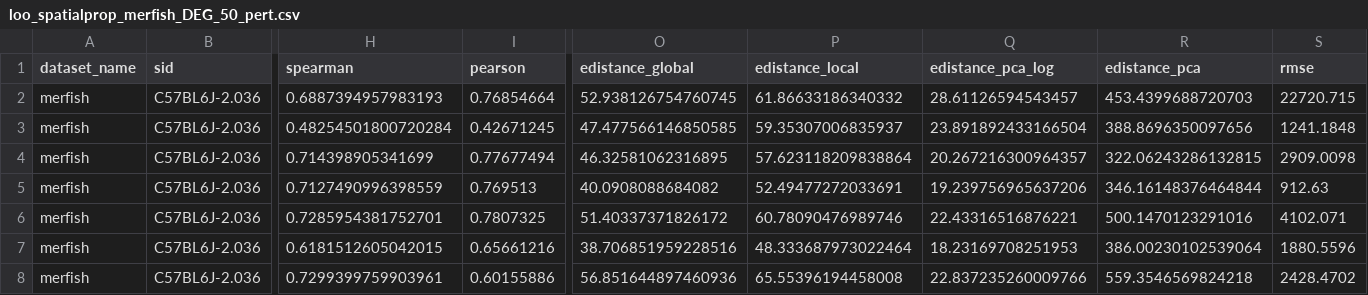
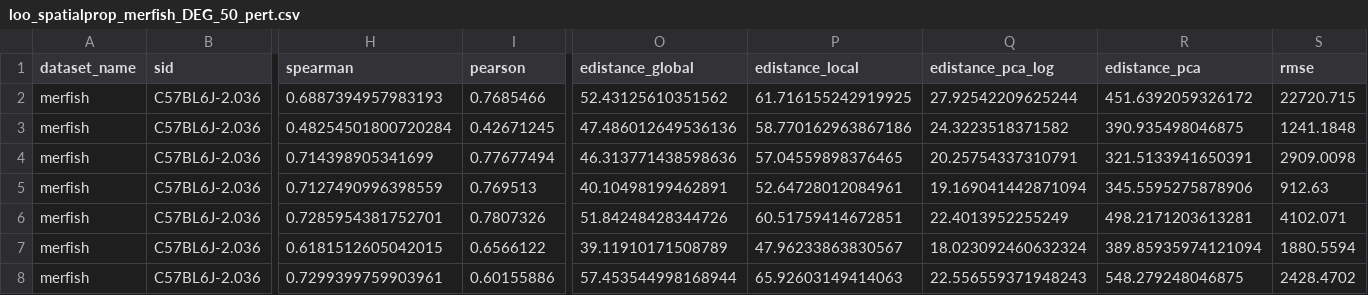
Before and after one commit to PMBio/cellina-reproducibility, a CSV file: results/loo_spatialprop_merfish_DEG_50_pert.csv, drawn as a sheet; only a part is shown, gaps mark what is left out; the diff covers the shown part only; the diff names each change by its address in the sheet, - before the commit and + after, or states it on an @@ line.

```diff
--- a/results/loo_spatialprop_merfish_DEG_50_pert.csv
+++ b/results/loo_spatialprop_merfish_DEG_50_pert.csv
-I2 (pearson): 0.76854664
+I2 (pearson): 0.7685466
-O2 (edistance_global): 52.938126754760745
+O2 (edistance_global): 52.43125610351562
-P2 (edistance_local): 61.86633186340332
+P2 (edistance_local): 61.716155242919925
-Q2 (edistance_pca_log): 28.61126594543457
+Q2 (edistance_pca_log): 27.92542209625244
-R2 (edistance_pca): 453.4399688720703
+R2 (edistance_pca): 451.6392059326172
-O3 (edistance_global): 47.477566146850585
+O3 (edistance_global): 47.486012649536136
-P3 (edistance_local): 59.35307006835937
+P3 (edistance_local): 58.770162963867186
-Q3 (edistance_pca_log): 23.891892433166504
+Q3 (edistance_pca_log): 24.3223518371582
-R3 (edistance_pca): 388.8696350097656
+R3 (edistance_pca): 390.935498046875
-O4 (edistance_global): 46.32581062316895
+O4 (edistance_global): 46.313771438598636
-P4 (edistance_local): 57.623118209838864
+P4 (edistance_local): 57.04559898376465
-Q4 (edistance_pca_log): 20.267216300964357
+Q4 (edistance_pca_log): 20.25754337310791
-R4 (edistance_pca): 322.06243286132815
+R4 (edistance_pca): 321.5133941650391
-O5 (edistance_global): 40.0908088684082
+O5 (edistance_global): 40.10498199462891
-P5 (edistance_local): 52.49477272033691
+P5 (edistance_local): 52.64728012084961
-Q5 (edistance_pca_log): 19.239756965637206
+Q5 (edistance_pca_log): 19.169041442871094
-R5 (edistance_pca): 346.16148376464844
+R5 (edistance_pca): 345.5595275878906
-I6 (pearson): 0.7807325
+I6 (pearson): 0.7807326
-O6 (edistance_global): 51.40337371826172
+O6 (edistance_global): 51.84248428344726
-P6 (edistance_local): 60.78090476989746
+P6 (edistance_local): 60.51759414672851
-Q6 (edistance_pca_log): 22.43316516876221
+Q6 (edistance_pca_log): 22.4013952255249
-R6 (edistance_pca): 500.1470123291016
+R6 (edistance_pca): 498.2171203613281
-I7 (pearson): 0.65661216
+I7 (pearson): 0.6566122
-O7 (edistance_global): 38.706851959228516
+O7 (edistance_global): 39.11910171508789
-P7 (edistance_local): 48.333687973022464
+P7 (edistance_local): 47.96233863830567
-Q7 (edistance_pca_log): 18.23169708251953
+Q7 (edistance_pca_log): 18.023092460632324
-R7 (edistance_pca): 386.00230102539064
+R7 (edistance_pca): 389.85935974121094
-S7 (rmse): 1880.5596
+S7 (rmse): 1880.5594
-O8 (edistance_global): 56.851644897460936
+O8 (edistance_global): 57.453544998168944
-P8 (edistance_local): 65.55396194458008
+P8 (edistance_local): 65.92603149414063
-Q8 (edistance_pca_log): 22.837235260009766
+Q8 (edistance_pca_log): 22.556559371948243
-R8 (edistance_pca): 559.3546569824218
+R8 (edistance_pca): 548.279248046875
```
Also changed, not shown: 104 edited cells elsewhere in this file, results/loo_spatialprop_merfish_DEG_50.csv, results/loo_summary_merfish_DEG_50.csv, 2 other files.
